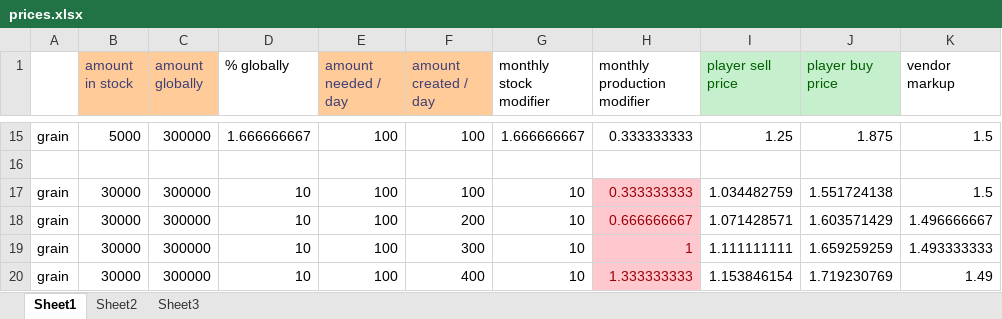
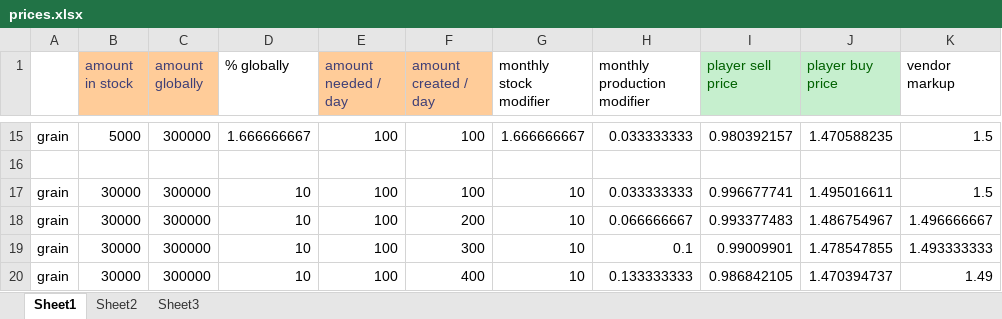
Before and after one commit to johnholtripley/Autumn-Earth, an Excel workbook: development/mini games/economy/prices.xlsx, sheet Sheet1, drawn as a sheet; only a part is shown, gaps mark what is left out; values as stored, in another font and other column widths than the file's, no borders; the diff covers the shown part only; the diff names each change by its address in the sheet, - before the commit and + after, or states it on an @@ line.

```diff
--- a/development/mini games/economy/prices.xlsx (sheet Sheet1)
+++ b/development/mini games/economy/prices.xlsx (sheet Sheet1)
-H15 (monthly production modifier): 0.333333333
+H15 (monthly production modifier): 0.033333333
-I15 (player sell price): 1.25
+I15 (player sell price): 0.980392157
-J15 (player buy price): 1.875
+J15 (player buy price): 1.470588235
-H17 (monthly production modifier): 0.333333333
+H17 (monthly production modifier): 0.033333333
@@ H17:H20 fill: #FFC7CE → none, text colour: #9C0006 → black @@
-I17 (player sell price): 1.034482759
+I17 (player sell price): 0.996677741
-J17 (player buy price): 1.551724138
+J17 (player buy price): 1.495016611
-H18 (monthly production modifier): 0.666666667
+H18 (monthly production modifier): 0.066666667
-I18 (player sell price): 1.071428571
+I18 (player sell price): 0.993377483
-J18 (player buy price): 1.603571429
+J18 (player buy price): 1.486754967
-H19 (monthly production modifier): 1
+H19 (monthly production modifier): 0.1
-I19 (player sell price): 1.111111111
+I19 (player sell price): 0.99009901
-J19 (player buy price): 1.659259259
+J19 (player buy price): 1.478547855
-H20 (monthly production modifier): 1.333333333
+H20 (monthly production modifier): 0.133333333
-I20 (player sell price): 1.153846154
+I20 (player sell price): 0.986842105
-J20 (player buy price): 1.719230769
+J20 (player buy price): 1.470394737
```
Also changed, not shown: 33 edited cells and cell formats elsewhere in this sheet, formulas that keep their value.
